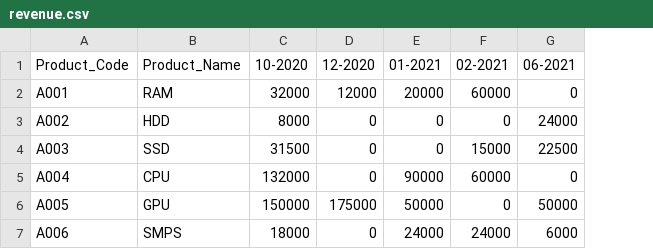
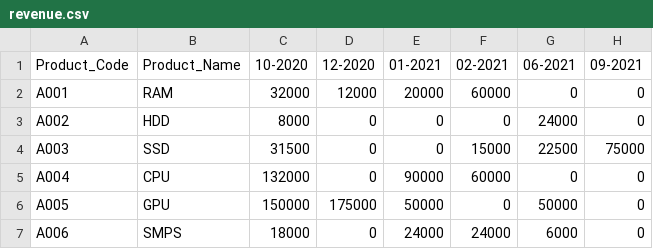
Before and after one commit to Moulishankar10/FlowDo, a CSV file: data/revenue.csv, drawn as a sheet; the diff names each change by its address in the sheet, - before the commit and + after, or states it on an @@ line.

```diff
--- a/data/revenue.csv
+++ b/data/revenue.csv
+column H (09-2021), rows 2-7: 0 | 0 | 75000 | 0 | 0 | 0
```
Also changed, not shown: data/inventory.csv.
